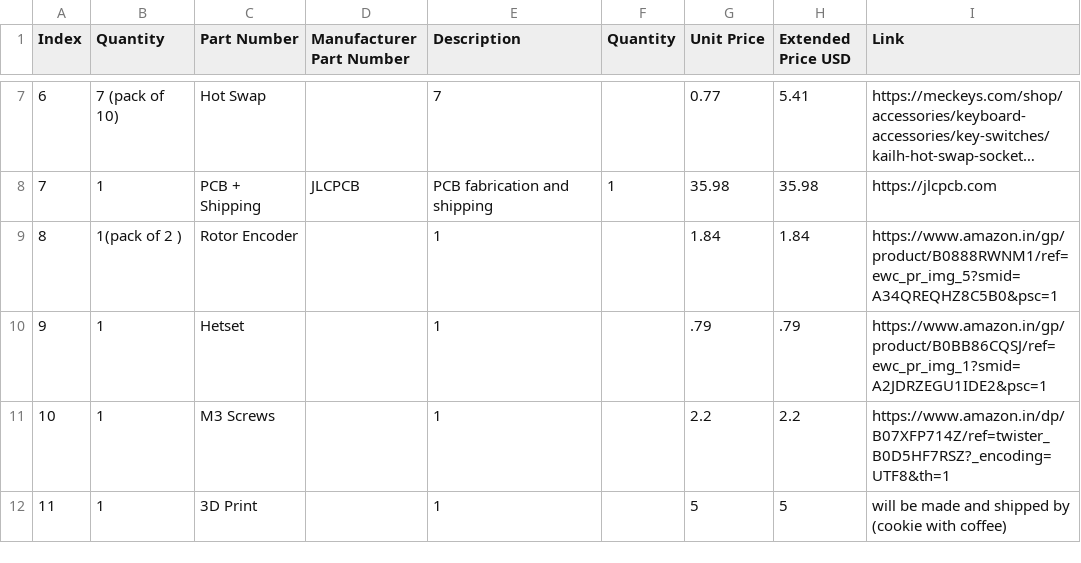
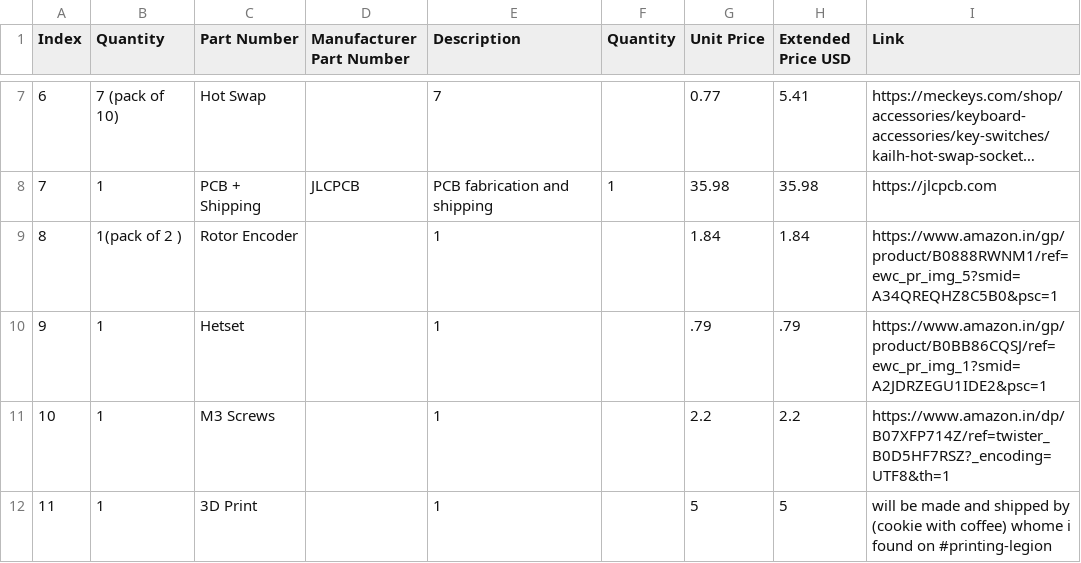
Before and after one commit to sauravraj67/Keyboard, a CSV file: BOM.csv, drawn as a sheet; only a part is shown, gaps mark what is left out; long unchanged cells end in ….

Commit message:
Update BOM.csv

```diff
--- a/BOM.csv
+++ b/BOM.csv
@@ -11,2 +11,2 @@ Index,Quantity,Part Number,Manufacturer Part Number,Description,Quantity,Unit Pr
 10,1,M3 Screws ,,1,,2.2,2.2,https://www.amazon.in/dp/B07XFP714Z/ref=twister_B0D5HF7RSZ?_encoding=UTF8&th=1
-11,1,3D Print ,,1,,5,5, will be made and shipped by (cookie with coffee)
+11,1,3D Print ,,1,,5,5, will be made and shipped by (cookie with coffee) whome i found on #printing-legion
```
